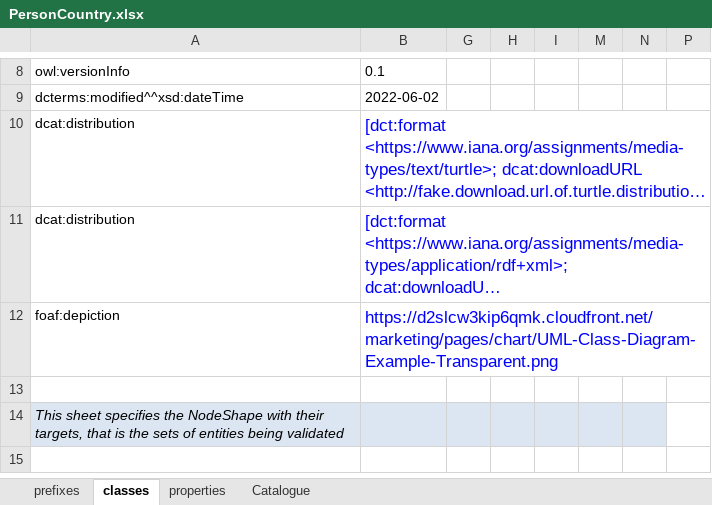
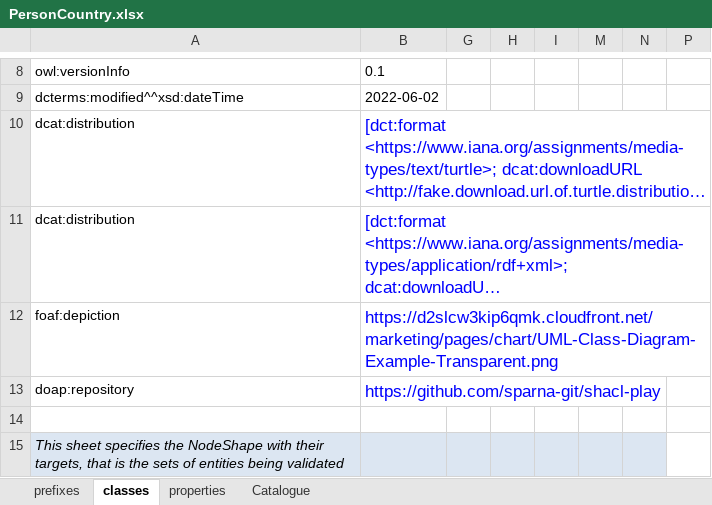
Before and after one commit to sparna-git/shacl-play, an Excel workbook: shacl-play/src/main/webapp/theme-default/example/PersonCountry.xlsx, sheet classes, drawn as a sheet; only a part is shown, gaps mark what is left out; the shorter side is filled out with more unchanged rows; long unchanged cells end in …; values as stored, in another font and other column widths than the file's, no borders; the diff names each change by its address in the sheet, - before the commit and + after, or states it on an @@ line.

```diff
--- a/shacl-play/src/main/webapp/theme-default/example/PersonCountry.xlsx (sheet classes)
+++ b/shacl-play/src/main/webapp/theme-default/example/PersonCountry.xlsx (sheet classes)
+row 13: doap:repository | https://github.com/sparna-git/shacl-play
```
Also changed, not shown: 16 other files.
